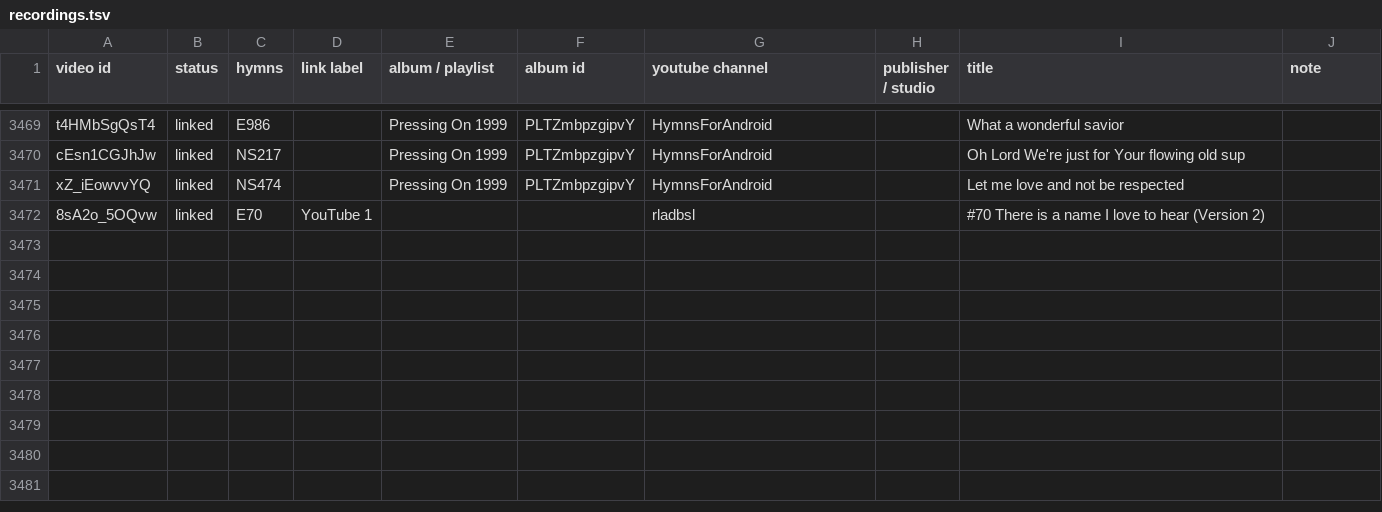
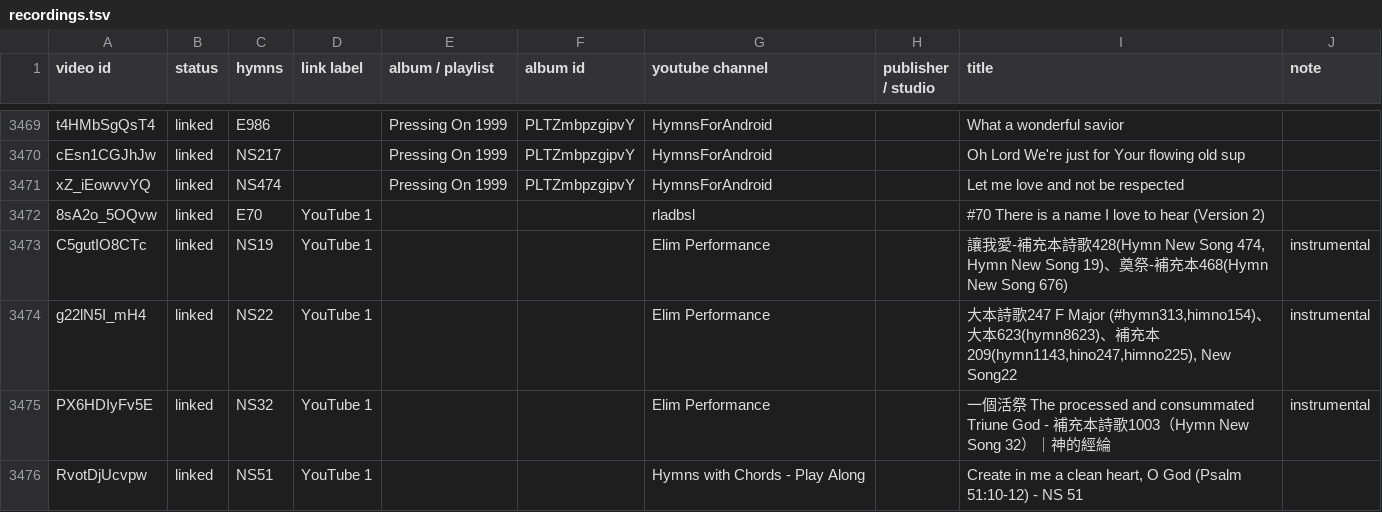
Before and after one commit to lemuelinchrist/hymnsforandroid, a TSV file: tools/youtube-monitor/recordings.tsv, drawn as a sheet; only a part is shown, gaps mark what is left out; the diff names each change by its address in the sheet, - before the commit and + after, or states it on an @@ line.

Commit message:
Links for NS11, NS19, NS22, NS32, NS34, NS45, NS51 (SoundCloud 1, YouTube 1) from NS1-NS71 search

```diff
--- a/tools/youtube-monitor/recordings.tsv
+++ b/tools/youtube-monitor/recordings.tsv
+row 3473: C5gutIO8CTc | linked | NS19 | YouTube 1 |  |  | Elim Performance |  | 讓我愛-補充本詩歌428(Hymn New Song 474, Hymn New Song 19)、奠祭-補充本468(Hymn New Song 676) | instrumental
+row 3474: g22lN5I_mH4 | linked | NS22 | YouTube 1 |  |  | Elim Performance |  | 大本詩歌247 F Major (#hymn313,himno154)、大本623(hymn8623)、補充本209(hymn1143,hino247,himno225), New Song22 | instrumental
+row 3475: PX6HDIyFv5E | linked | NS32 | YouTube 1 |  |  | Elim Performance |  | 一個活祭 The processed and consummated Triune God - 補充本詩歌1003（Hymn New Song 32）｜神的經綸 | instrumental
+row 3476: RvotDjUcvpw | linked | NS51 | YouTube 1 |  |  | Hymns with Chords - Play Along |  | Create in me a clean heart, O God (Psalm 51:10-12) - NS 51
```
Also changed, not shown: 2 other files.
